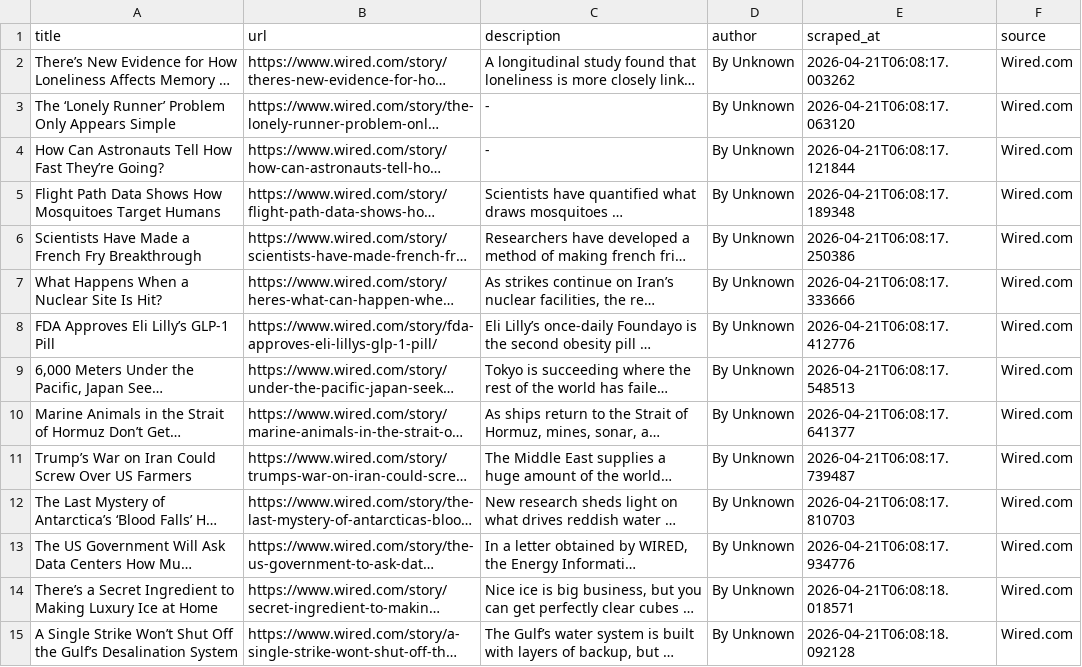
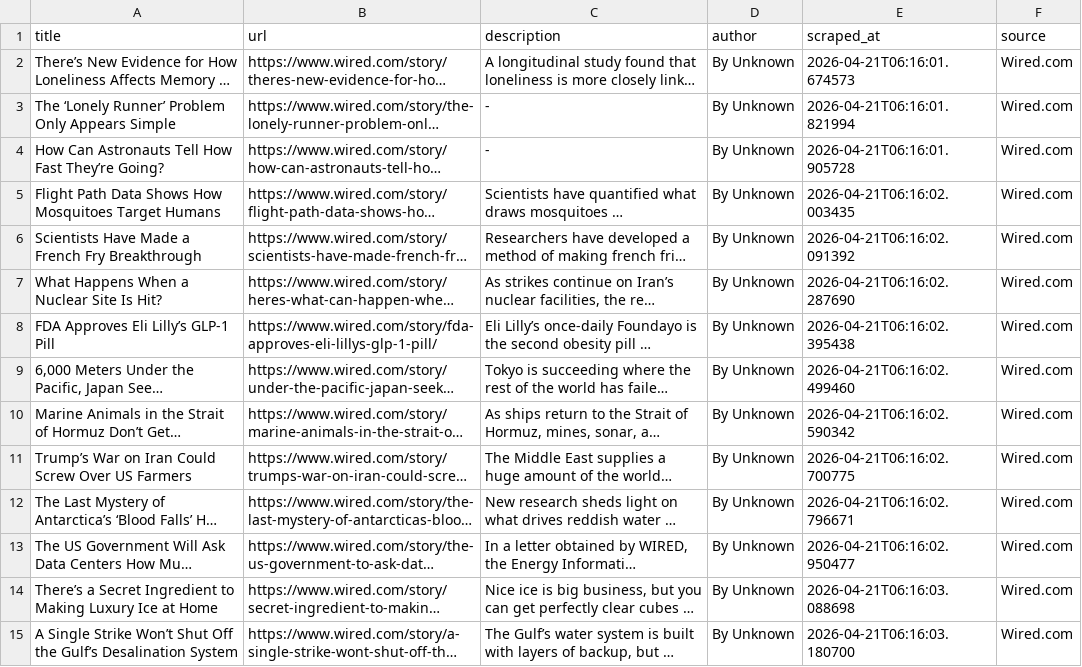
Before and after one commit to trishagarniss/responsi-uts-ipbd, a CSV file: data/articles.csv, drawn as a sheet; only a part is shown; long unchanged cells end in …; the diff covers the shown part only; the diff names each change by its address in the sheet, - before the commit and + after, or states it on an @@ line.

Commit message:
add data

```diff
--- a/data/articles.csv
+++ b/data/articles.csv
-E2 (scraped_at): 2026-04-21T06:08:17.003262
+E2 (scraped_at): 2026-04-21T06:16:01.674573
-E3 (scraped_at): 2026-04-21T06:08:17.063120
+E3 (scraped_at): 2026-04-21T06:16:01.821994
-E4 (scraped_at): 2026-04-21T06:08:17.121844
+E4 (scraped_at): 2026-04-21T06:16:01.905728
-E5 (scraped_at): 2026-04-21T06:08:17.189348
+E5 (scraped_at): 2026-04-21T06:16:02.003435
-E6 (scraped_at): 2026-04-21T06:08:17.250386
+E6 (scraped_at): 2026-04-21T06:16:02.091392
-E7 (scraped_at): 2026-04-21T06:08:17.333666
+E7 (scraped_at): 2026-04-21T06:16:02.287690
-E8 (scraped_at): 2026-04-21T06:08:17.412776
+E8 (scraped_at): 2026-04-21T06:16:02.395438
-E9 (scraped_at): 2026-04-21T06:08:17.548513
+E9 (scraped_at): 2026-04-21T06:16:02.499460
-E10 (scraped_at): 2026-04-21T06:08:17.641377
+E10 (scraped_at): 2026-04-21T06:16:02.590342
-E11 (scraped_at): 2026-04-21T06:08:17.739487
+E11 (scraped_at): 2026-04-21T06:16:02.700775
-E12 (scraped_at): 2026-04-21T06:08:17.810703
+E12 (scraped_at): 2026-04-21T06:16:02.796671
-E13 (scraped_at): 2026-04-21T06:08:17.934776
+E13 (scraped_at): 2026-04-21T06:16:02.950477
-E14 (scraped_at): 2026-04-21T06:08:18.018571
+E14 (scraped_at): 2026-04-21T06:16:03.088698
-E15 (scraped_at): 2026-04-21T06:08:18.092128
+E15 (scraped_at): 2026-04-21T06:16:03.180700
```
Also changed, not shown: 186 edited cells elsewhere in this file, 1 other file.
